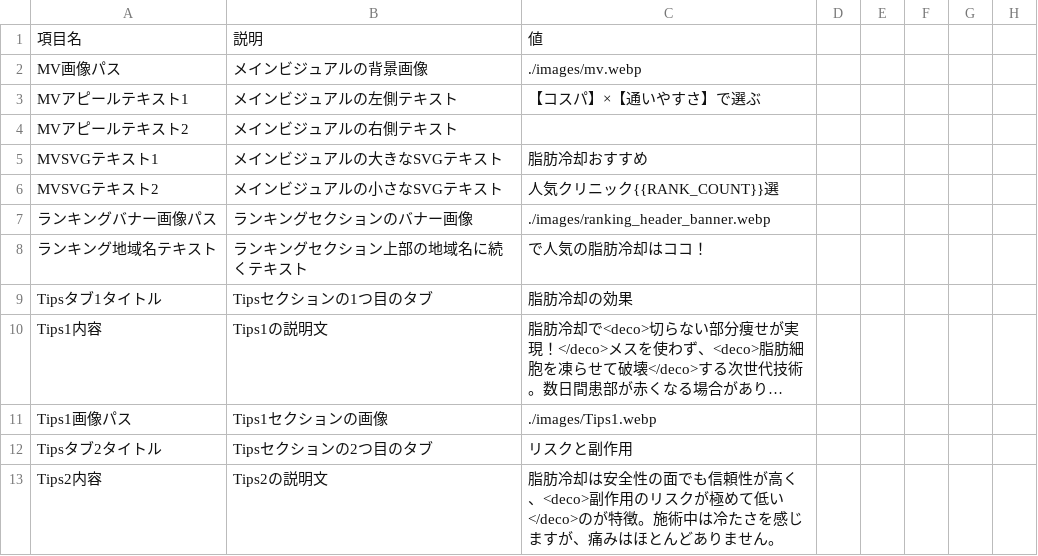
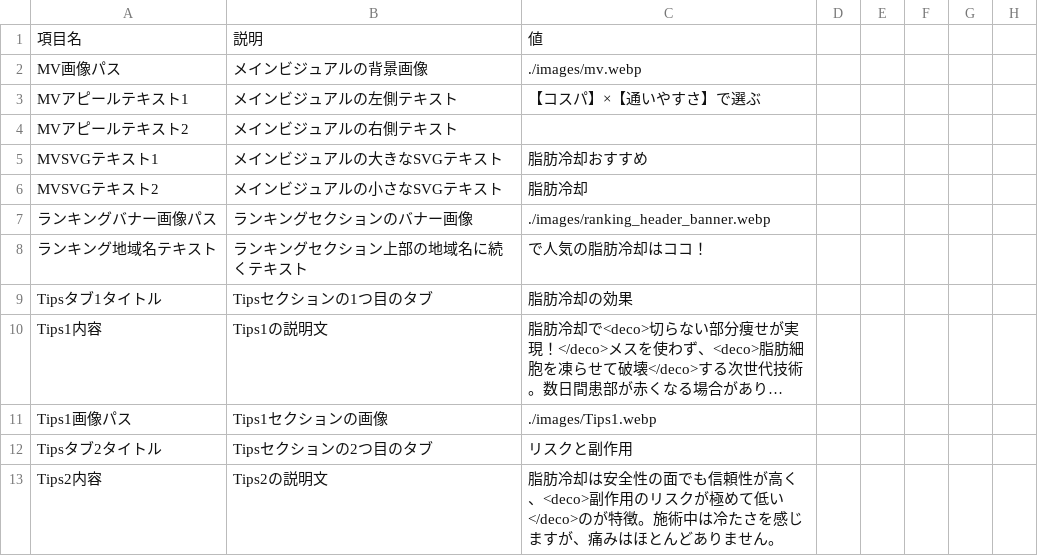
Before and after one commit to senjinholdings/GSA_Medical_Diet, a CSV file: cryolipolysis/data/site-common-texts.csv, drawn as a sheet; only a part is shown; long unchanged cells end in ….

Commit message:
Adjust hero SVG positioning and dynamic service text

```diff
--- a/cryolipolysis/data/site-common-texts.csv
+++ b/cryolipolysis/data/site-common-texts.csv
@@ -5,3 +5,3 @@ MVアピールテキスト2,メインビジュアルの右側テキスト,
 MVSVGテキスト1,メインビジュアルの大きなSVGテキスト,脂肪冷却おすすめ
-MVSVGテキスト2,メインビジュアルの小さなSVGテキスト,人気クリニック{{RANK_COUNT}}選
+MVSVGテキスト2,メインビジュアルの小さなSVGテキスト,脂肪冷却
 ランキングバナー画像パス,ランキングセクションのバナー画像,./images/ranking_header_banner.webp
```
Also changed, not shown: 1 other file.
